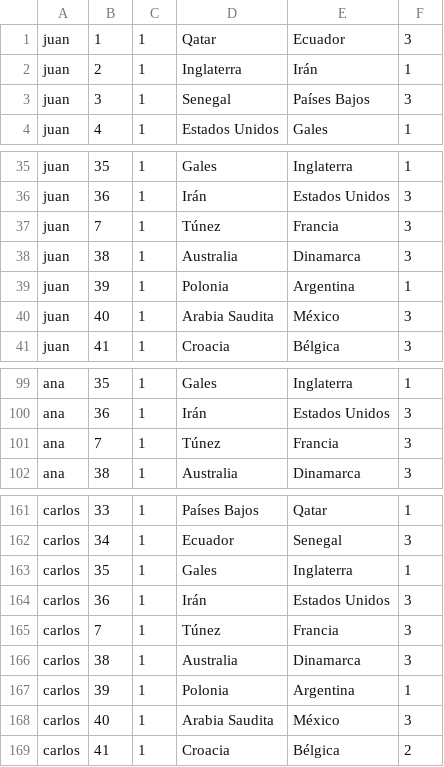
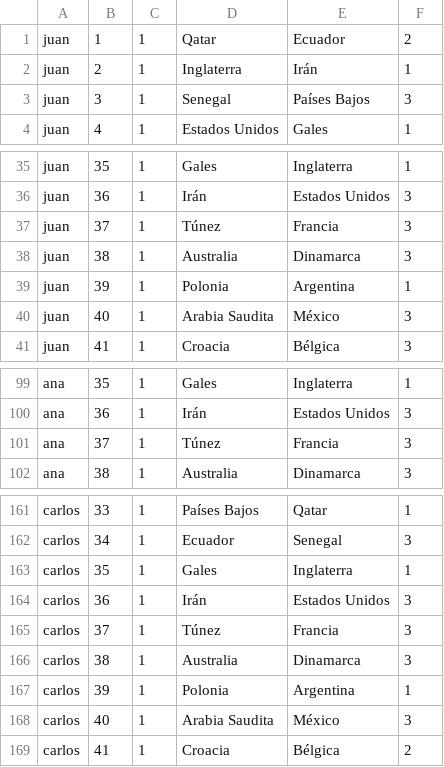
Before and after one commit to germanponce268/ap4.0tpg2, a CSV file: pronosticosMundial.csv, drawn as a sheet; only a part is shown, gaps mark what is left out.

```diff
--- a/pronosticosMundial.csv
+++ b/pronosticosMundial.csv
@@ -1,2 +1,2 @@
-juan;1;1;Qatar;Ecuador;3
+juan;1;1;Qatar;Ecuador;2
 juan;2;1;Inglaterra;Irán;1
@@ -36,3 +36,3 @@ juan;35;1;Gales;Inglaterra;1
 juan;36;1;Irán;Estados Unidos;3
-juan;7;1;Túnez;Francia;3
+juan;37;1;Túnez;Francia;3
 juan;38;1;Australia;Dinamarca;3
@@ -100,3 +100,3 @@ ana;35;1;Gales;Inglaterra;1
 ana;36;1;Irán;Estados Unidos;3
-ana;7;1;Túnez;Francia;3
+ana;37;1;Túnez;Francia;3
 ana;38;1;Australia;Dinamarca;3
@@ -164,3 +164,3 @@ carlos;35;1;Gales;Inglaterra;1
 carlos;36;1;Irán;Estados Unidos;3
-carlos;7;1;Túnez;Francia;3
+carlos;37;1;Túnez;Francia;3
 carlos;38;1;Australia;Dinamarca;3
```
Also changed, not shown: 4 other files.
